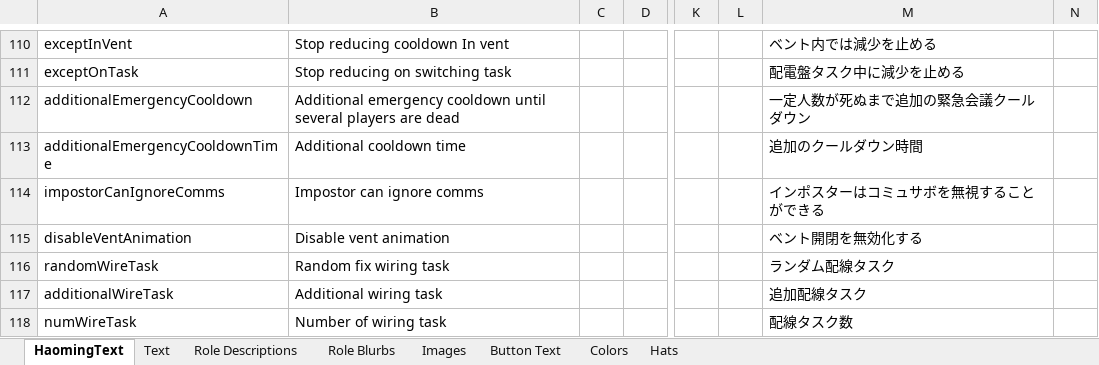
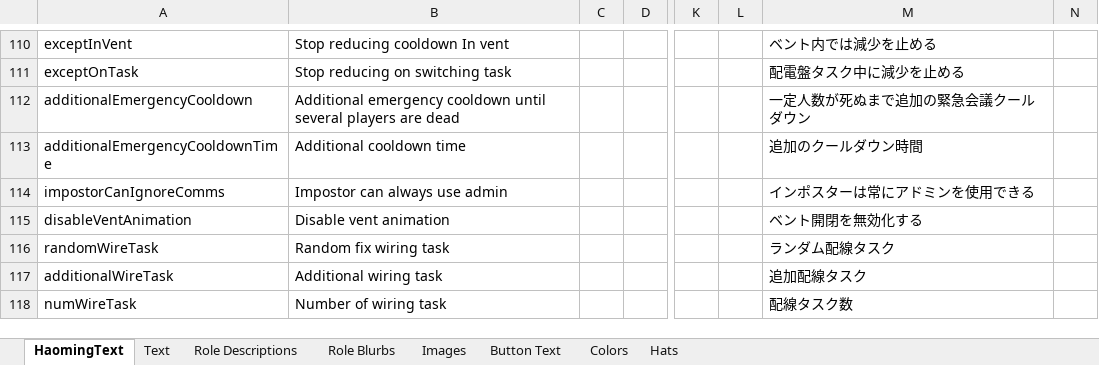
Before and after one commit to Ra2Com/TOR-GM-H_RamboPlay, an Excel workbook: Strings.xlsx, sheet HaomingText, drawn as a sheet; only a part is shown, gaps mark what is left out; values as stored, in another font and other column widths than the file's, no borders; charts and pictures not drawn; the diff names each change by its address in the sheet, - before the commit and + after, or states it on an @@ line.

```diff
--- a/Strings.xlsx (sheet HaomingText)
+++ b/Strings.xlsx (sheet HaomingText)
-B114: Impostor can ignore comms
+B114: Impostor can always use admin
-M114: インポスターはコミュサボを無視することができる
+M114: インポスターは常にアドミンを使用できる
```
Also changed, not shown: 1 other file.
